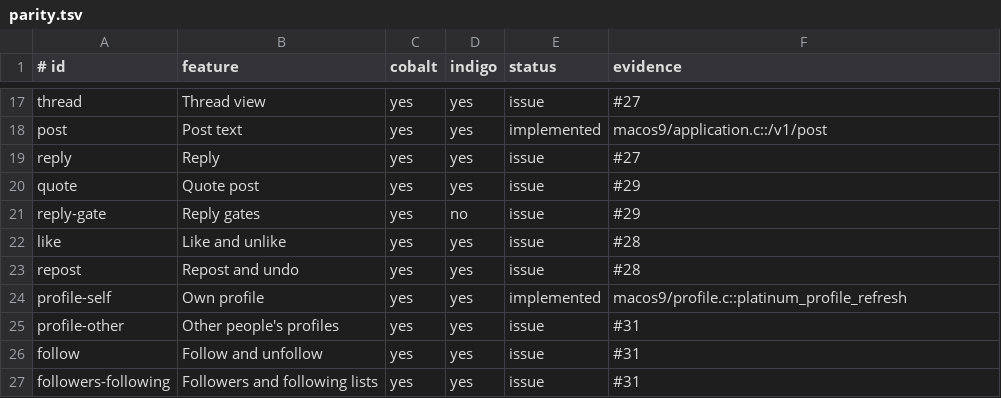
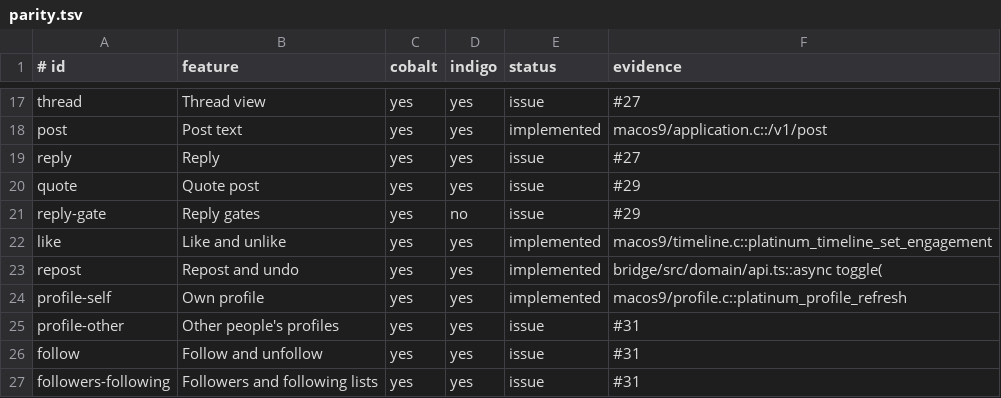
Before and after one commit to ewanc26/platinum, a TSV file: docs/parity.tsv, drawn as a sheet; only a part is shown, gaps mark what is left out.

```diff
--- a/docs/parity.tsv
+++ b/docs/parity.tsv
@@ -21,4 +21,4 @@ quote|Quote post|yes|yes|issue|#29
 reply-gate|Reply gates|yes|no|issue|#29
-like|Like and unlike|yes|yes|issue|#28
-repost|Repost and undo|yes|yes|issue|#28
+like|Like and unlike|yes|yes|implemented|macos9/timeline.c::platinum_timeline_set_engagement
+repost|Repost and undo|yes|yes|implemented|bridge/src/domain/api.ts::async toggle(
 profile-self|Own profile|yes|yes|implemented|macos9/profile.c::platinum_profile_refresh
```
Also changed, not shown: 11 other files.
